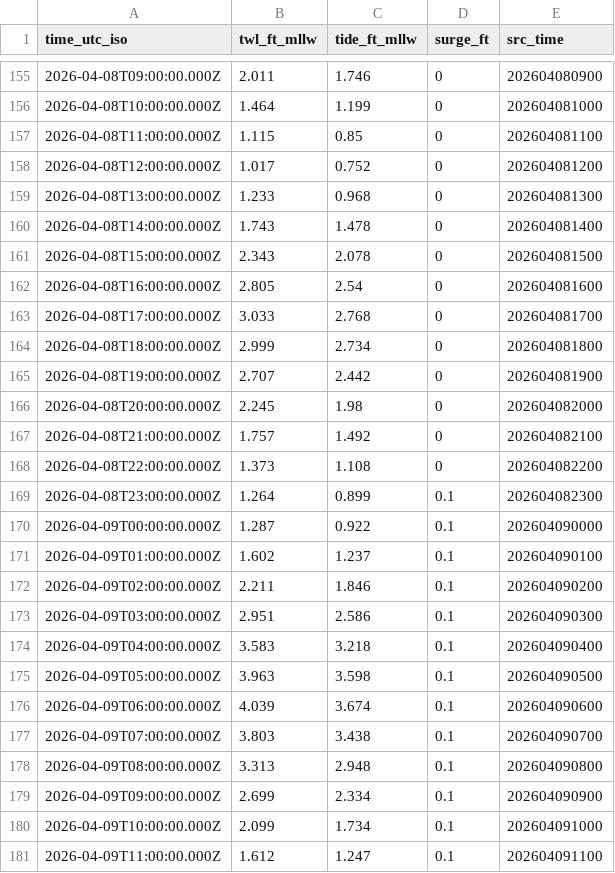
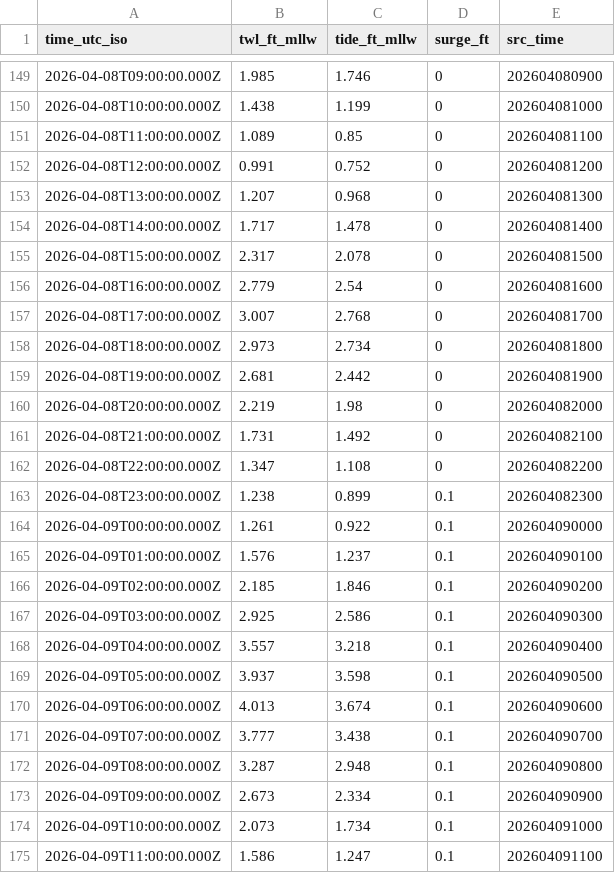
Before and after one commit to hondrospj/SeaIsle, a CSV file: data/petss_forecast.csv, drawn as a sheet; only a part is shown, gaps mark what is left out; the diff covers the shown part only.

```diff
--- a/data/petss_forecast.csv
+++ b/data/petss_forecast.csv
@@ -155,27 +149,27 @@ time_utc_iso,twl_ft_mllw,tide_ft_mllw,surge_ft,src_time
-2026-04-08T09:00:00.000Z,2.011,1.746,0,202604080900
-2026-04-08T10:00:00.000Z,1.464,1.199,0,202604081000
-2026-04-08T11:00:00.000Z,1.115,0.85,0,202604081100
-2026-04-08T12:00:00.000Z,1.017,0.752,0,202604081200
-2026-04-08T13:00:00.000Z,1.233,0.968,0,202604081300
-2026-04-08T14:00:00.000Z,1.743,1.478,0,202604081400
-2026-04-08T15:00:00.000Z,2.343,2.078,0,202604081500
-2026-04-08T16:00:00.000Z,2.805,2.54,0,202604081600
-2026-04-08T17:00:00.000Z,3.033,2.768,0,202604081700
-2026-04-08T18:00:00.000Z,2.999,2.734,0,202604081800
-2026-04-08T19:00:00.000Z,2.707,2.442,0,202604081900
-2026-04-08T20:00:00.000Z,2.245,1.98,0,202604082000
-2026-04-08T21:00:00.000Z,1.757,1.492,0,202604082100
-2026-04-08T22:00:00.000Z,1.373,1.108,0,202604082200
-2026-04-08T23:00:00.000Z,1.264,0.899,0.1,202604082300
-2026-04-09T00:00:00.000Z,1.287,0.922,0.1,202604090000
-2026-04-09T01:00:00.000Z,1.602,1.237,0.1,202604090100
-2026-04-09T02:00:00.000Z,2.211,1.846,0.1,202604090200
-2026-04-09T03:00:00.000Z,2.951,2.586,0.1,202604090300
-2026-04-09T04:00:00.000Z,3.583,3.218,0.1,202604090400
-2026-04-09T05:00:00.000Z,3.963,3.598,0.1,202604090500
-2026-04-09T06:00:00.000Z,4.039,3.674,0.1,202604090600
-2026-04-09T07:00:00.000Z,3.803,3.438,0.1,202604090700
-2026-04-09T08:00:00.000Z,3.313,2.948,0.1,202604090800
-2026-04-09T09:00:00.000Z,2.699,2.334,0.1,202604090900
-2026-04-09T10:00:00.000Z,2.099,1.734,0.1,202604091000
-2026-04-09T11:00:00.000Z,1.612,1.247,0.1,202604091100
+2026-04-08T09:00:00.000Z,1.985,1.746,0,202604080900
+2026-04-08T10:00:00.000Z,1.438,1.199,0,202604081000
+2026-04-08T11:00:00.000Z,1.089,0.85,0,202604081100
+2026-04-08T12:00:00.000Z,0.991,0.752,0,202604081200
+2026-04-08T13:00:00.000Z,1.207,0.968,0,202604081300
+2026-04-08T14:00:00.000Z,1.717,1.478,0,202604081400
+2026-04-08T15:00:00.000Z,2.317,2.078,0,202604081500
+2026-04-08T16:00:00.000Z,2.779,2.54,0,202604081600
+2026-04-08T17:00:00.000Z,3.007,2.768,0,202604081700
+2026-04-08T18:00:00.000Z,2.973,2.734,0,202604081800
+2026-04-08T19:00:00.000Z,2.681,2.442,0,202604081900
+2026-04-08T20:00:00.000Z,2.219,1.98,0,202604082000
+2026-04-08T21:00:00.000Z,1.731,1.492,0,202604082100
+2026-04-08T22:00:00.000Z,1.347,1.108,0,202604082200
+2026-04-08T23:00:00.000Z,1.238,0.899,0.1,202604082300
+2026-04-09T00:00:00.000Z,1.261,0.922,0.1,202604090000
+2026-04-09T01:00:00.000Z,1.576,1.237,0.1,202604090100
+2026-04-09T02:00:00.000Z,2.185,1.846,0.1,202604090200
+2026-04-09T03:00:00.000Z,2.925,2.586,0.1,202604090300
+2026-04-09T04:00:00.000Z,3.557,3.218,0.1,202604090400
+2026-04-09T05:00:00.000Z,3.937,3.598,0.1,202604090500
+2026-04-09T06:00:00.000Z,4.013,3.674,0.1,202604090600
+2026-04-09T07:00:00.000Z,3.777,3.438,0.1,202604090700
+2026-04-09T08:00:00.000Z,3.287,2.948,0.1,202604090800
+2026-04-09T09:00:00.000Z,2.673,2.334,0.1,202604090900
+2026-04-09T10:00:00.000Z,2.073,1.734,0.1,202604091000
+2026-04-09T11:00:00.000Z,1.586,1.247,0.1,202604091100
```
Also changed, not shown: 6 added rows, 6 removed rows and 91 edited cells elsewhere in this file, 3 other files.
